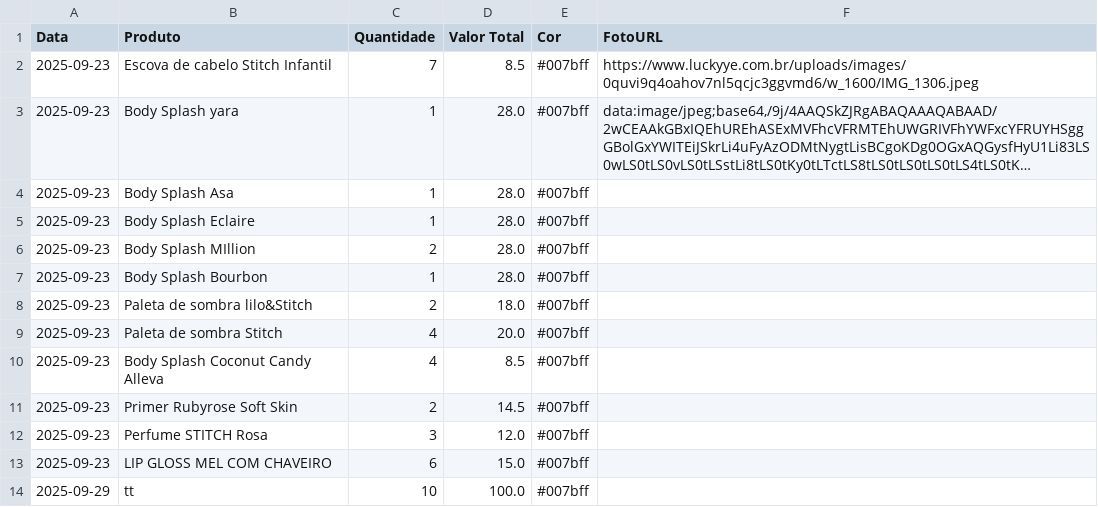
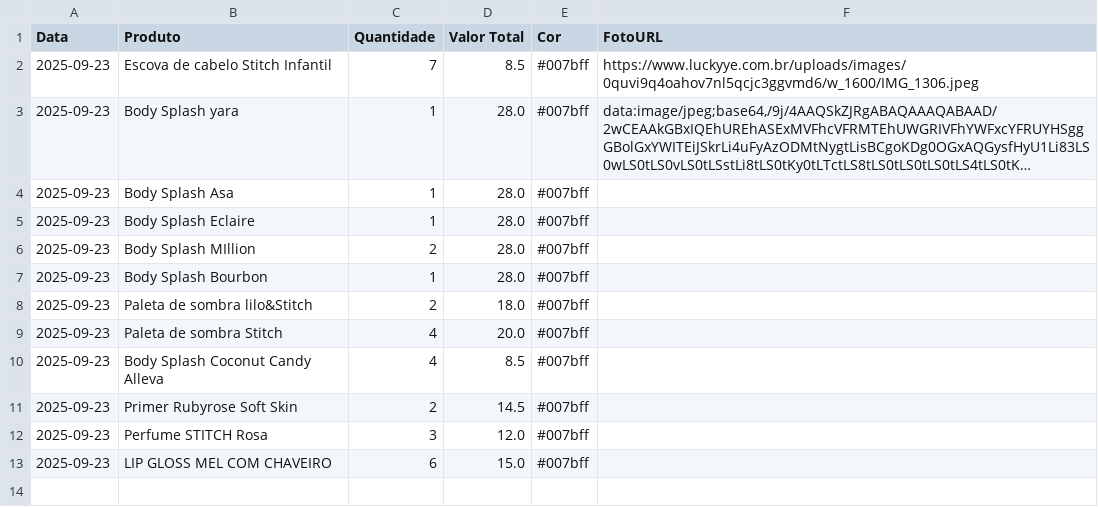
Before and after one commit to ribeiromendes5014-design/fluxo, a CSV file: historico_compras.csv, drawn as a sheet; long unchanged cells end in …; the diff names each change by its address in the sheet, - before the commit and + after, or states it on an @@ line.

Commit message:
Exclusão da compra ID 1 | 29/09/2025 | tt | R$ 100.00

```diff
--- a/historico_compras.csv
+++ b/historico_compras.csv
-row 14: 2025-09-29 | tt | 10 | 100.0 | #007bff
```
